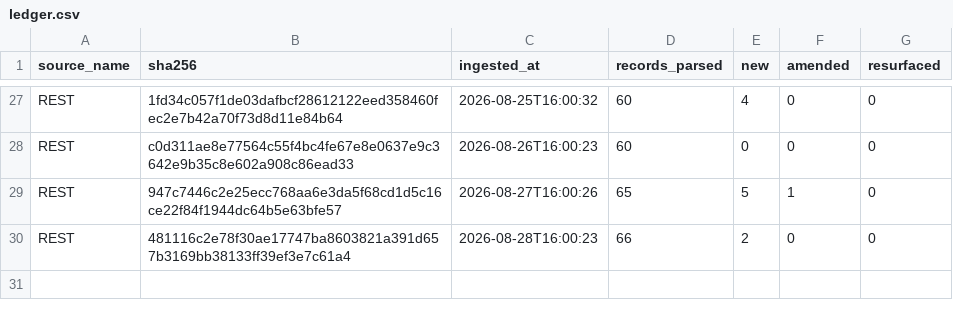
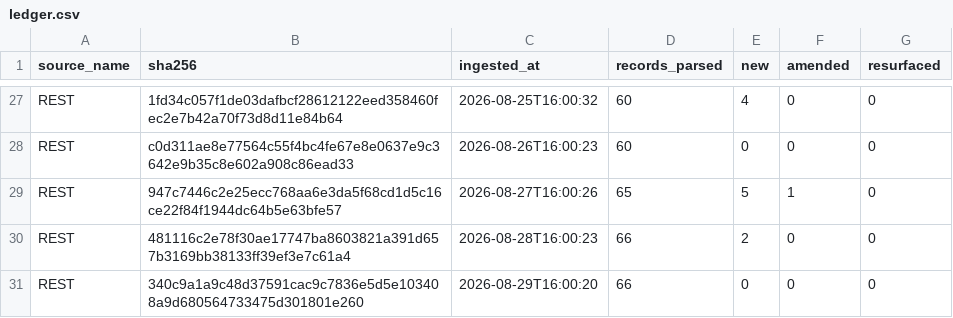
Before and after one commit to mapmaticsgis-maker/gis-permit-intel, a CSV file: data/la/ledger.csv, drawn as a sheet; only a part is shown, gaps mark what is left out; the diff names each change by its address in the sheet, - before the commit and + after, or states it on an @@ line.

```diff
--- a/data/la/ledger.csv
+++ b/data/la/ledger.csv
+row 31: REST | 340c9a1a9c48d37591cac9c7836e5d5e103408a9d680564733475d301801e260 | 2026-08-29T16:00:20 | 66 | 0 | 0 | 0
```
Also changed, not shown: data/la/master.csv, data/run_log.csv, 25 other files.
